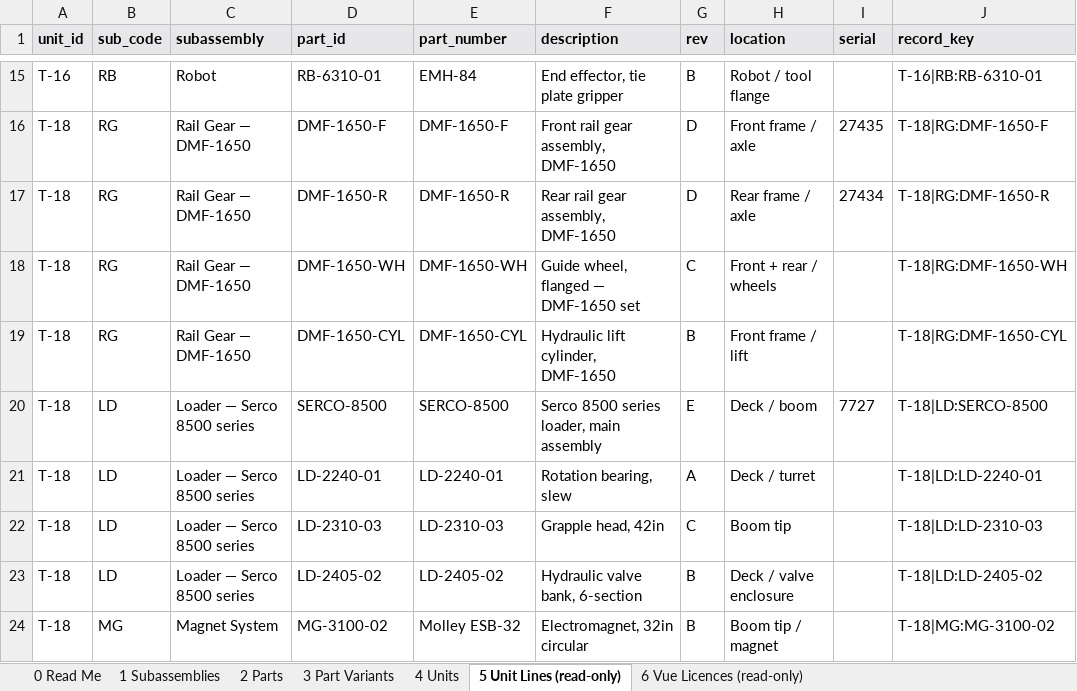
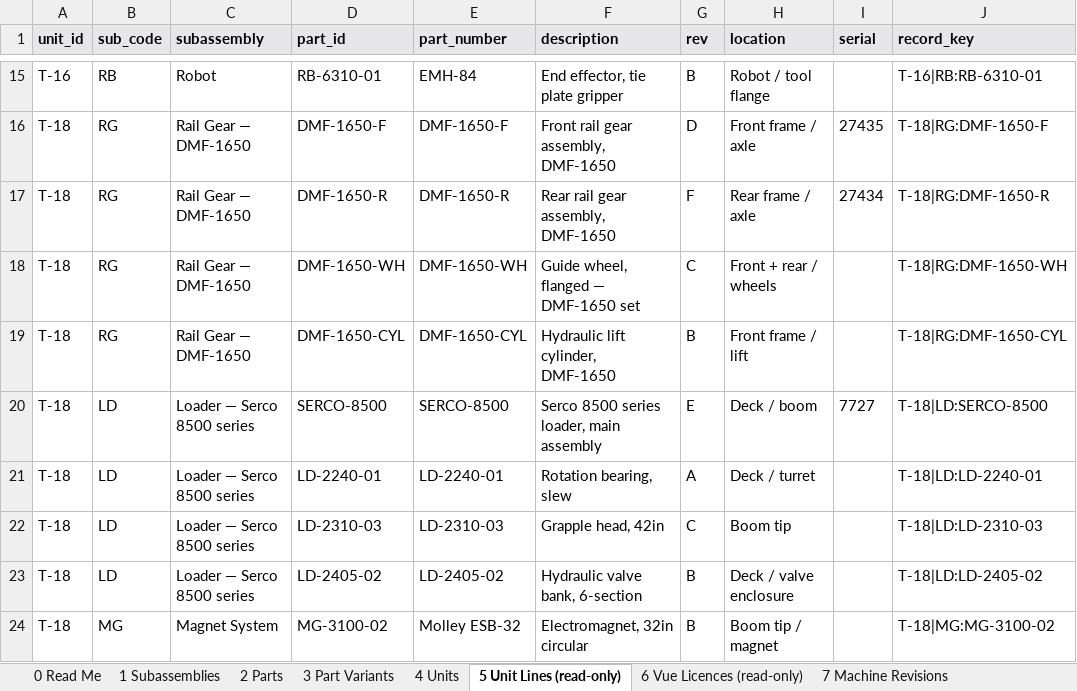
Before and after one commit to cotyc-bbrailtech/unit-info, an Excel workbook: src/lib/master/__fixtures__/master-excel-roundtrip.xlsx, sheet 5 Unit Lines (read-only), drawn as a sheet; only a part is shown, gaps mark what is left out; values as stored, in another font and other column widths than the file's, no borders; the diff names each change by its address in the sheet, - before the commit and + after, or states it on an @@ line.

```diff
--- a/src/lib/master/__fixtures__/master-excel-roundtrip.xlsx (sheet 5 Unit Lines (read-only))
+++ b/src/lib/master/__fixtures__/master-excel-roundtrip.xlsx (sheet 5 Unit Lines (read-only))
+sheet tab: 7 Machine Revisions
-G17 (rev): D
+G17 (rev): F
```
Also changed, not shown: sheet 0 Read Me, 12 other files.
